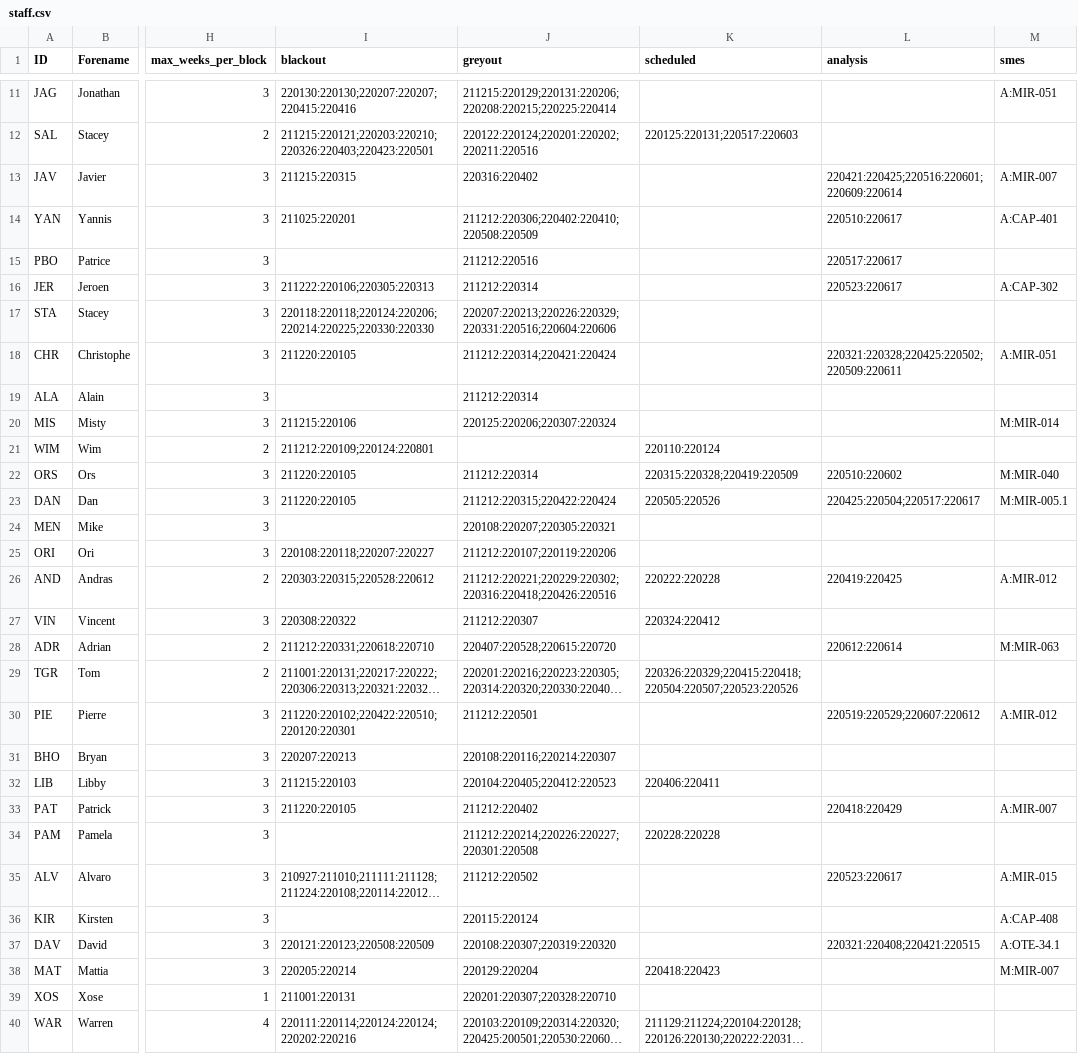
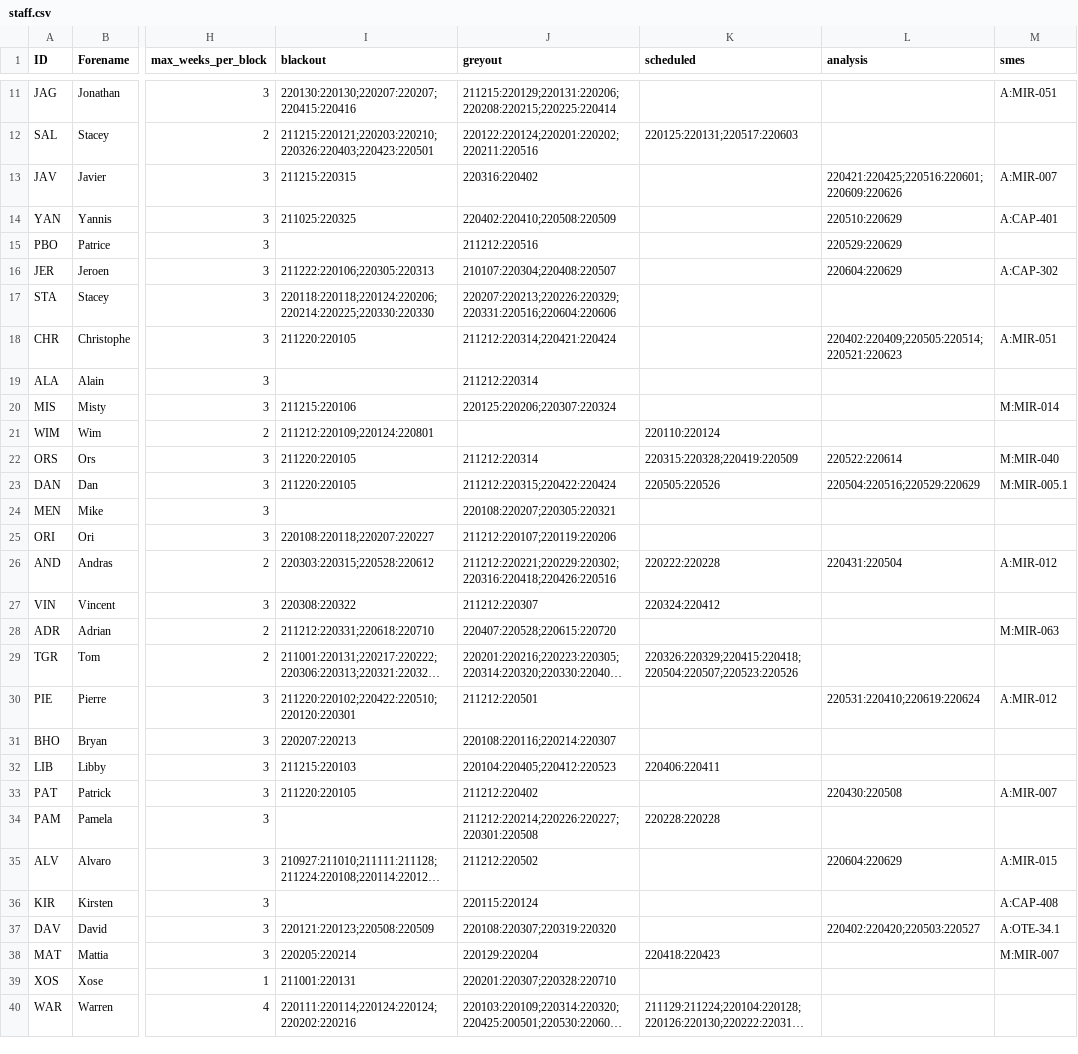
Before and after one commit to AGlasse/timeliner, a CSV file: inputs/staff.csv, drawn as a sheet; only a part is shown, gaps mark what is left out; long unchanged cells end in …; the diff covers the shown part only; the diff names each change by its address in the sheet, - before the commit and + after, or states it on an @@ line.

Commit message:
13/1/22 - Moved peak staffing periods later by 10 days to match peak CAR density.  Included grey out period in April for Jeroen.  Updated Yannis to arrive not before 26th March.

```diff
--- a/inputs/staff.csv
+++ b/inputs/staff.csv
-L13 (analysis): 220421:220425;220516:220601;220609:220614
+L13 (analysis): 220421:220425;220516:220601;220609:220626
-I14 (blackout): 211025:220201
+I14 (blackout): 211025:220325
-J14 (greyout): 211212:220306;220402:220410;220508:220509
+J14 (greyout): 220402:220410;220508:220509
-L14 (analysis): 220510:220617
+L14 (analysis): 220510:220629
-L15 (analysis): 220517:220617
+L15 (analysis): 220529:220629
-J16 (greyout): 211212:220314
+J16 (greyout): 210107:220304;220408:220507
-L16 (analysis): 220523:220617
+L16 (analysis): 220604:220629
-L18 (analysis): 220321:220328;220425:220502;220509:220611
+L18 (analysis): 220402:220409;220505:220514;220521:220623
-L22 (analysis): 220510:220602
+L22 (analysis): 220522:220614
-L23 (analysis): 220425:220504;220517:220617
+L23 (analysis): 220504:220516;220529:220629
-L26 (analysis): 220419:220425
+L26 (analysis): 220431:220504
-L28 (analysis): 220612:220614
+L28 (analysis): (empty)
-L30 (analysis): 220519:220529;220607:220612
+L30 (analysis): 220531:220410;220619:220624
-L33 (analysis): 220418:220429
+L33 (analysis): 220430:220508
-L35 (analysis): 220523:220617
+L35 (analysis): 220604:220629
-L37 (analysis): 220321:220408;220421:220515
+L37 (analysis): 220402:220420;220503:220527
```
Also changed, not shown: 6 edited cells elsewhere in this file, outputs/shift_plan_basis.csv, 5 other files.
